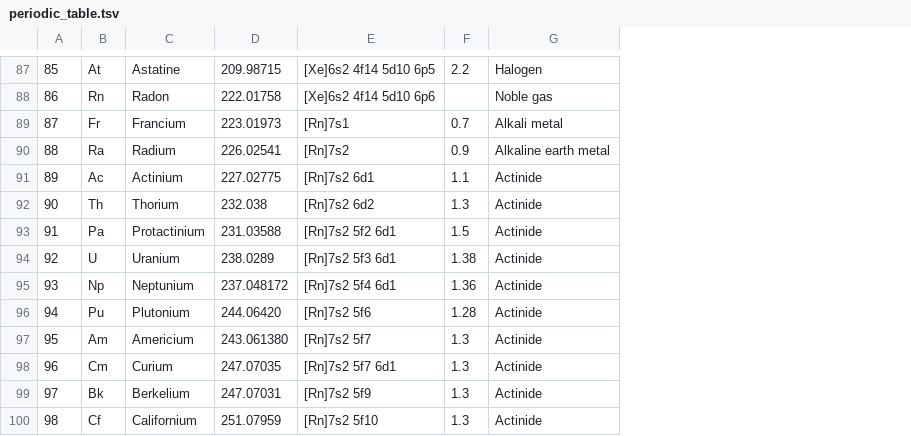
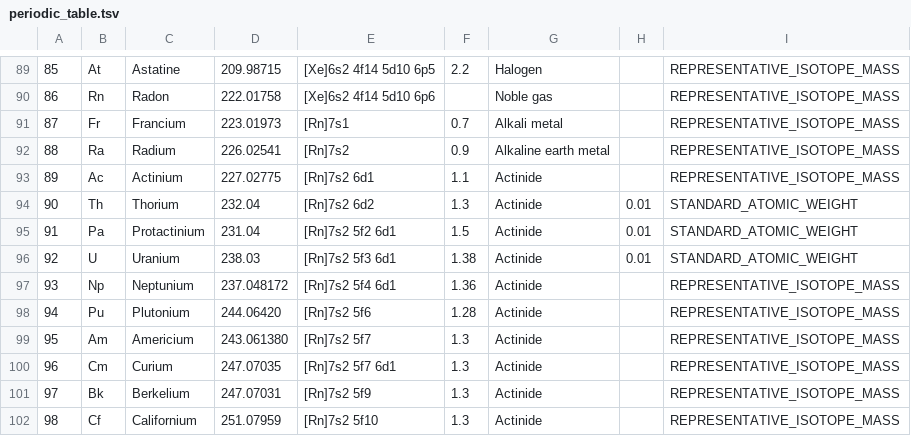
Before and after one commit to muslimlifelife2026-lab/calculmeiirzhan, a TSV file: core-domain/src/main/resources/elements/periodic_table.tsv, drawn as a sheet; only a part is shown, gaps mark what is left out; addresses are those after the commit; the diff covers the shown part only; the diff names each change by its address in the sheet, - before the commit and + after, or states it on an @@ line.

Commit message:
feat: add refractive glass UI and verified learning tools
Add saved learning practice, graph parameters, Newton simulation, corrected physics models and decimal unit conversion. Refresh CIAAW atomic weights and prepare consent-gated interstitials after completed activities.

Validation: 52 JVM tests, 14 Android 14 tests, debug APK, signed release AAB, lint with zero errors. Keep signing secrets outside Git.

```diff
--- a/core-domain/src/main/resources/elements/periodic_table.tsv
+++ b/core-domain/src/main/resources/elements/periodic_table.tsv
+column H, rows 94-96: all 0.01
+column I, rows 89-102: REPRESENTATIVE_ISOTOPE_MASS | REPRESENTATIVE_ISOTOPE_MASS | REPRESENTATIVE_ISOTOPE_MASS | REPRESENTATIVE_ISOTOPE_MASS | REPRESENTATIVE_ISOTOPE_MASS | STANDARD_ATOMIC_WEIGHT | STANDARD_ATOMIC_WEIGHT | STANDARD_ATOMIC_WEIGHT | REPRESENTATIVE_ISOTOPE_MASS | REPRESENTATIVE_ISOTOPE_MASS | REPRESENTATIVE_ISOTOPE_MASS | REPRESENTATIVE_ISOTOPE_MASS | REPRESENTATIVE_ISOTOPE_MASS | REPRESENTATIVE_ISOTOPE_MASS
-D94: 232.038
+D94: 232.04
-D95: 231.03588
+D95: 231.04
-D96: 238.0289
+D96: 238.03
```
Also changed, not shown: 2 added rows, 51 edited cells and row numbers in column A elsewhere in this file, 52 other files.
